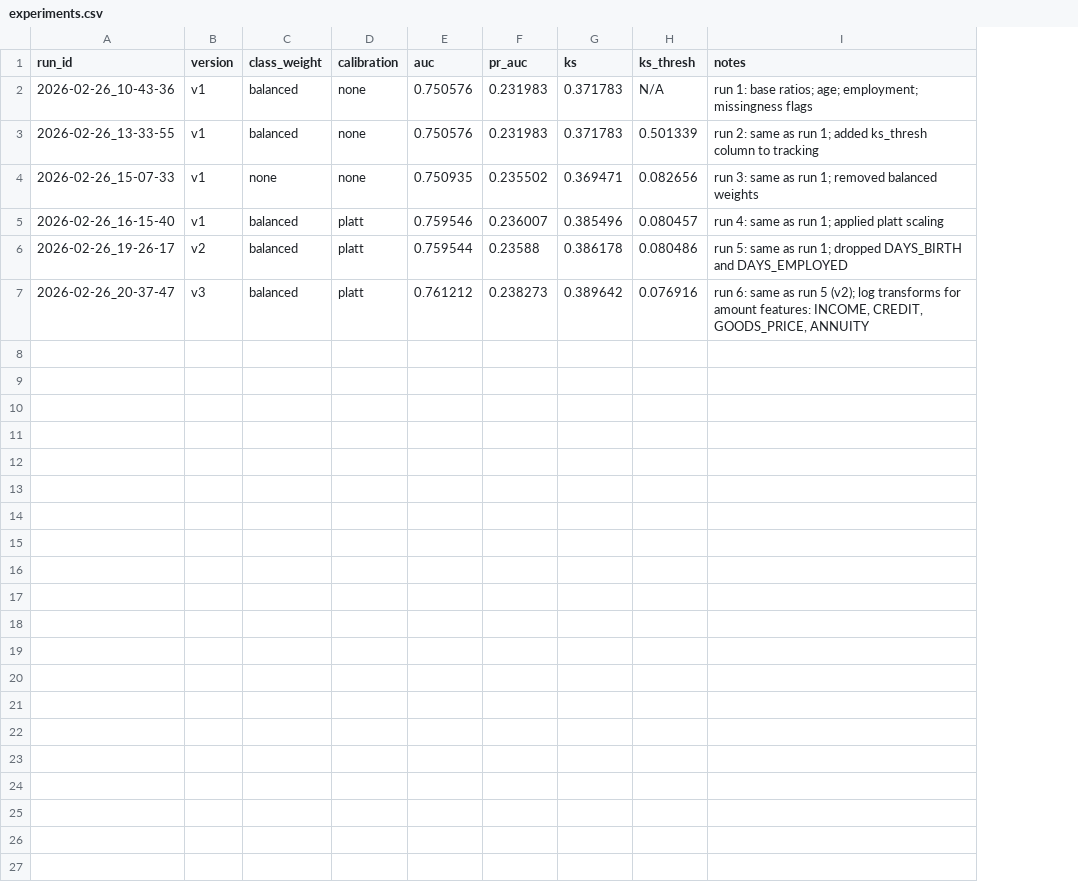
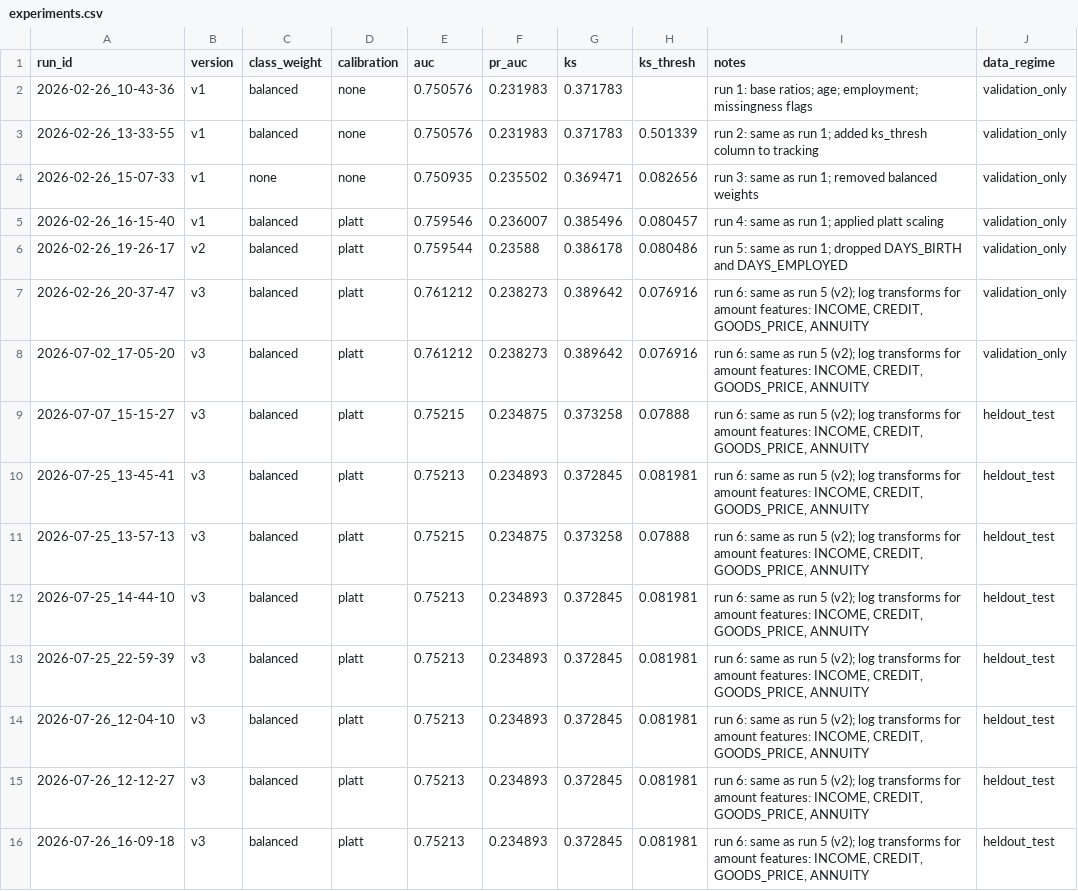
Before and after one commit to naynay-push-force/credit-risk-pd, a CSV file: results/experiments.csv, drawn as a sheet; the diff names each change by its address in the sheet, - before the commit and + after, or states it on an @@ line.

Commit message:
Annotate and freeze legacy experiments.csv
Add a data_regime column marking each pre-run.json row: validation_only
for pre-fix runs (no held-out test; the 0.759-0.761 platt rows also carry
the calibration leak, so they are optimistic), heldout_test for runs from
2026-07-07 on (post calibration-leak fix, honest test numbers ~0.752).
The file is frozen -- run tracking now lives in per-run reports/*/run.json.

```diff
--- a/results/experiments.csv
+++ b/results/experiments.csv
+column J (data_regime), rows 2-7: all validation_only
-H2 (ks_thresh): N/A
+H2 (ks_thresh): (empty)
+row 8: 2026-07-02_17-05-20 | v3 | balanced | platt | 0.761212 | 0.238273 | 0.389642 | 0.076916 | run 6: same as run 5 (v2); log transforms for amount features: INCOME, CREDIT, GOODS_PRICE, ANNUITY | validation_only
+row 9: 2026-07-07_15-15-27 | v3 | balanced | platt | 0.75215 | 0.234875 | 0.373258 | 0.07888 | run 6: same as run 5 (v2); log transforms for amount features: INCOME, CREDIT, GOODS_PRICE, ANNUITY | heldout_test
+row 10: 2026-07-25_13-45-41 | v3 | balanced | platt | 0.75213 | 0.234893 | 0.372845 | 0.081981 | run 6: same as run 5 (v2); log transforms for amount features: INCOME, CREDIT, GOODS_PRICE, ANNUITY | heldout_test
+row 11: 2026-07-25_13-57-13 | v3 | balanced | platt | 0.75215 | 0.234875 | 0.373258 | 0.07888 | run 6: same as run 5 (v2); log transforms for amount features: INCOME, CREDIT, GOODS_PRICE, ANNUITY | heldout_test
+row 12: 2026-07-25_14-44-10 | v3 | balanced | platt | 0.75213 | 0.234893 | 0.372845 | 0.081981 | run 6: same as run 5 (v2); log transforms for amount features: INCOME, CREDIT, GOODS_PRICE, ANNUITY | heldout_test
+row 13: 2026-07-25_22-59-39 | v3 | balanced | platt | 0.75213 | 0.234893 | 0.372845 | 0.081981 | run 6: same as run 5 (v2); log transforms for amount features: INCOME, CREDIT, GOODS_PRICE, ANNUITY | heldout_test
+row 14: 2026-07-26_12-04-10 | v3 | balanced | platt | 0.75213 | 0.234893 | 0.372845 | 0.081981 | run 6: same as run 5 (v2); log transforms for amount features: INCOME, CREDIT, GOODS_PRICE, ANNUITY | heldout_test
+row 15: 2026-07-26_12-12-27 | v3 | balanced | platt | 0.75213 | 0.234893 | 0.372845 | 0.081981 | run 6: same as run 5 (v2); log transforms for amount features: INCOME, CREDIT, GOODS_PRICE, ANNUITY | heldout_test
+row 16: 2026-07-26_16-09-18 | v3 | balanced | platt | 0.75213 | 0.234893 | 0.372845 | 0.081981 | run 6: same as run 5 (v2); log transforms for amount features: INCOME, CREDIT, GOODS_PRICE, ANNUITY | heldout_test
```
